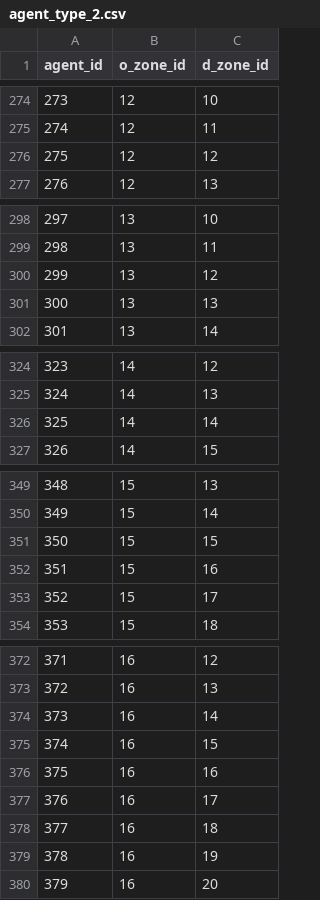
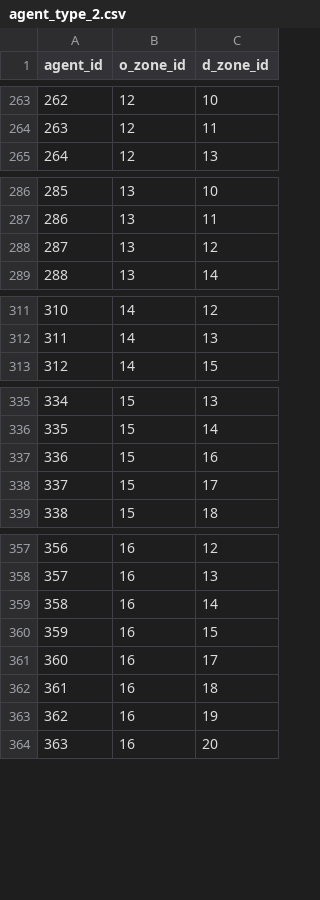
Before and after one commit to Taehooie/Dataset, a CSV file: agent_type_2.csv, drawn as a sheet; only a part is shown, gaps mark what is left out; the diff covers the shown part only; the diff names each change by its address in the sheet, - before the commit and + after, or states it on an @@ line.

```diff
--- a/agent_type_2.csv
+++ b/agent_type_2.csv
@@ column A (agent_id) renumbered from row 25 down @@
-row 276: 275 | 12 | 12
-row 301: 300 | 13 | 13
-row 326: 325 | 14 | 14
-row 351: 350 | 15 | 15
-row 376: 375 | 16 | 16
```
Also changed, not shown: 19 removed rows elsewhere in this file.
